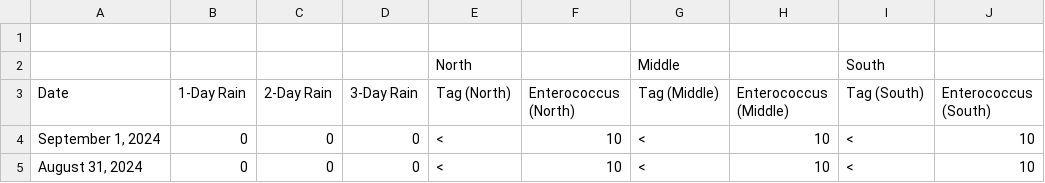
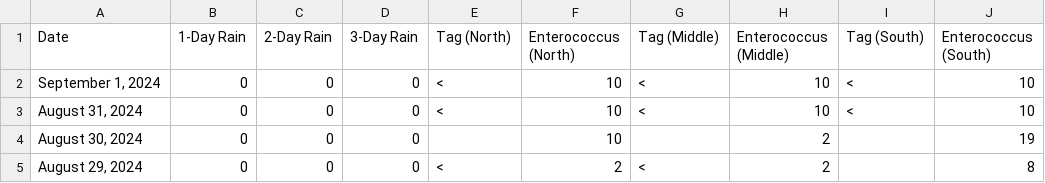
Before and after one commit to RyanChenJung/pneuma-seeker-memory, a CSV file: data_src/environment/dataset/constitution_beach_datasheet.csv, drawn as a sheet; only a part is shown; the shorter side is filled out with more unchanged rows; the diff names each change by its address in the sheet, - before the commit and + after, or states it on an @@ line.

Commit message:
Checkpoint benchmark data so far for Processor

```diff
--- a/data_src/environment/dataset/constitution_beach_datasheet.csv
+++ b/data_src/environment/dataset/constitution_beach_datasheet.csv
-row 1: (empty)
-row 2:  |  |  |  | North |  | Middle |  | South
```
Also changed, not shown: 19 other files.
